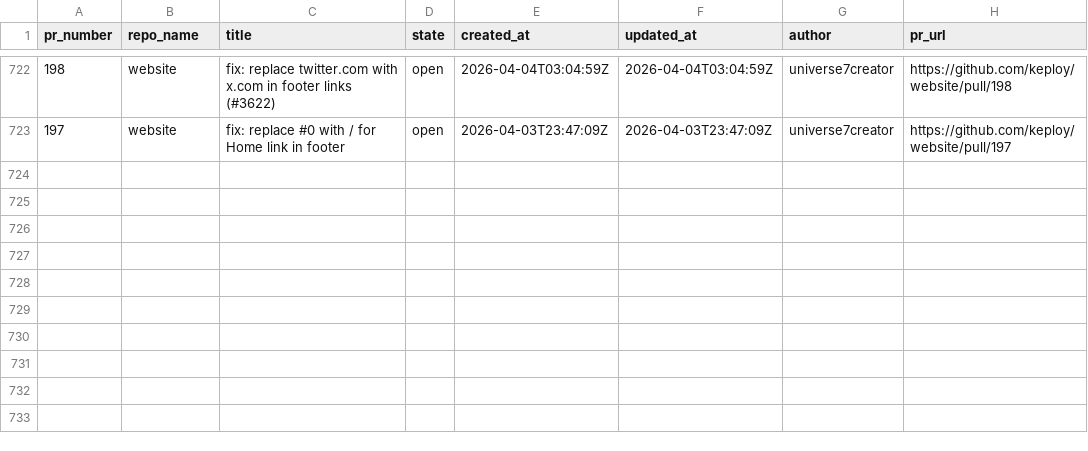
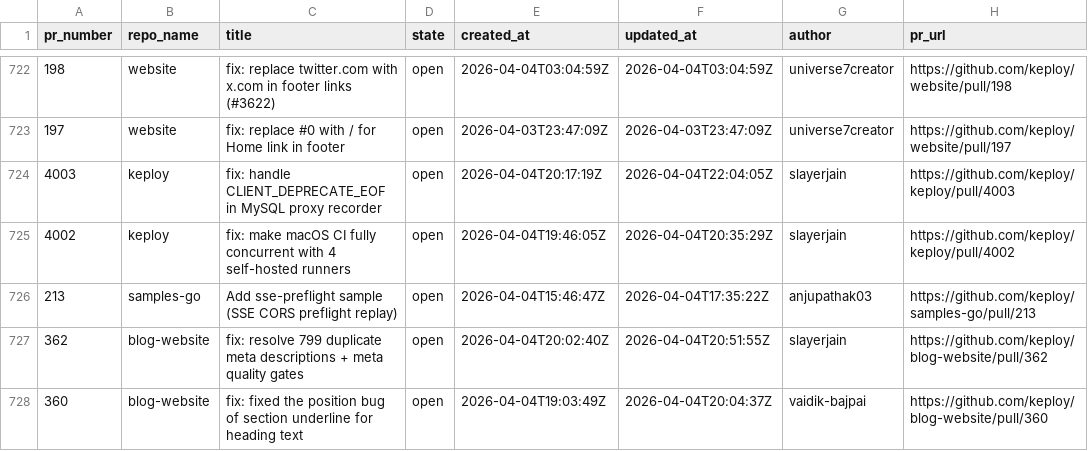
Before and after one commit to kirti763/keploy-flask-demo, a CSV file: data/open-prs.csv, drawn as a sheet; only a part is shown, gaps mark what is left out; the diff names each change by its address in the sheet, - before the commit and + after, or states it on an @@ line.

```diff
--- a/data/open-prs.csv
+++ b/data/open-prs.csv
+row 724: 4003 | keploy | fix: handle CLIENT_DEPRECATE_EOF in MySQL proxy recorder | open | 2026-04-04T20:17:19Z | 2026-04-04T22:04:05Z | slayerjain | https://github.com/keploy/keploy/pull/4003
+row 725: 4002 | keploy | fix: make macOS CI fully concurrent with 4 self-hosted runners | open | 2026-04-04T19:46:05Z | 2026-04-04T20:35:29Z | slayerjain | https://github.com/keploy/keploy/pull/4002
+row 726: 213 | samples-go | Add sse-preflight sample (SSE CORS preflight replay) | open | 2026-04-04T15:46:47Z | 2026-04-04T17:35:22Z | anjupathak03 | https://github.com/keploy/samples-go/pull/213
+row 727: 362 | blog-website | fix: resolve 799 duplicate meta descriptions + meta quality gates | open | 2026-04-04T20:02:40Z | 2026-04-04T20:51:55Z | slayerjain | https://github.com/keploy/blog-website/pull/362
+row 728: 360 | blog-website | fix: fixed the position bug of section underline for heading text | open | 2026-04-04T19:03:49Z | 2026-04-04T20:04:37Z | vaidik-bajpai | https://github.com/keploy/blog-website/pull/360
```
Also changed, not shown: data/merged-prs.csv.
